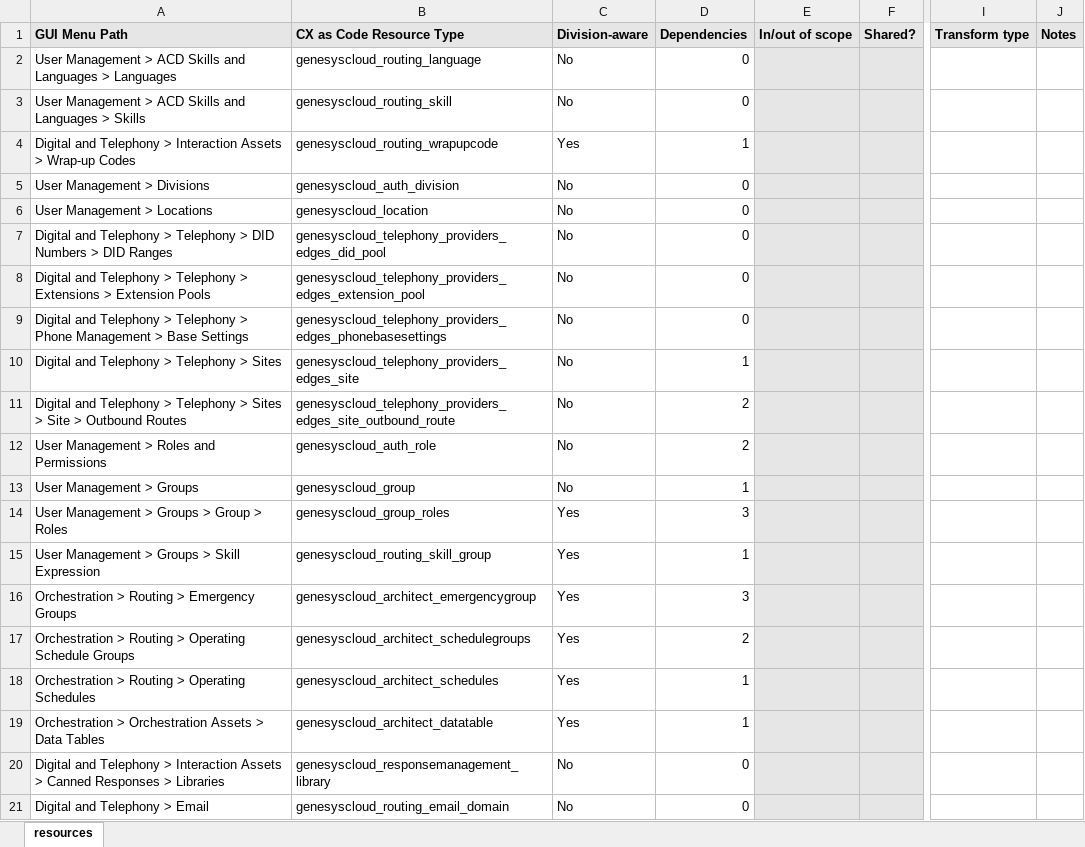
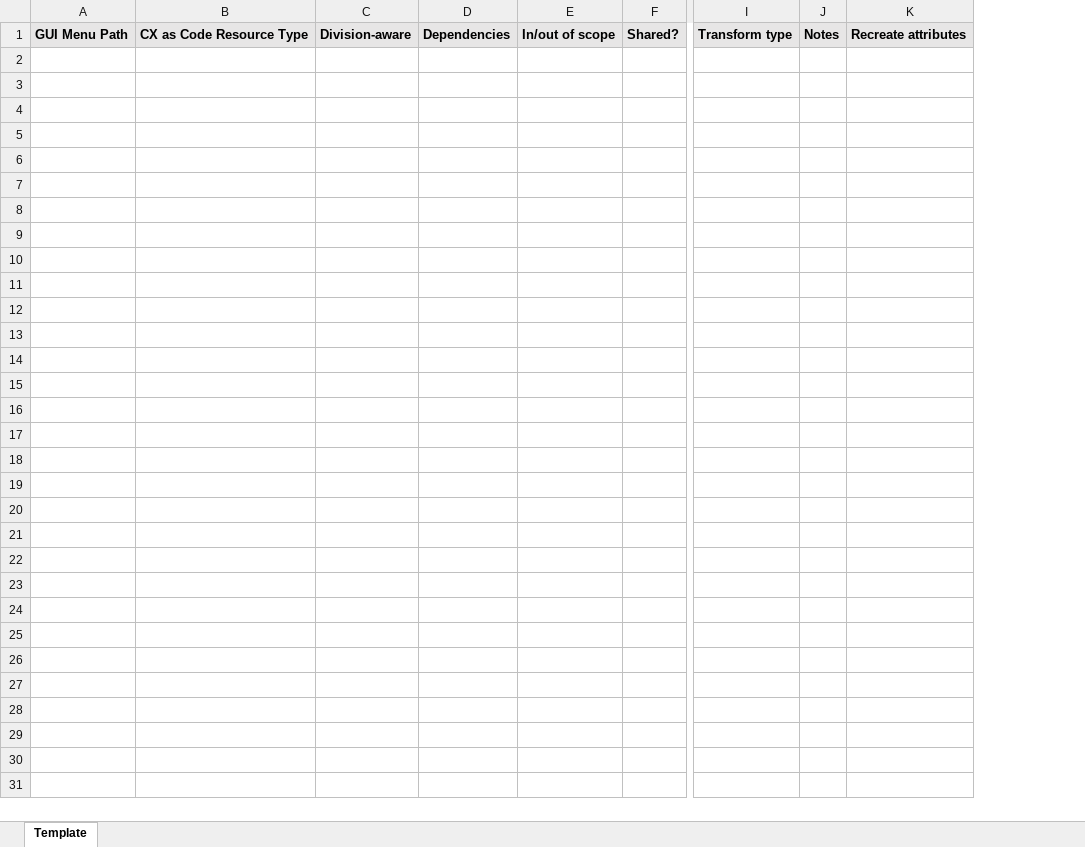
Before and after one commit to cxascode/cxascode.github.io, an Excel workbook: scripts/templates/cx-as-code-spreadsheet-template.xlsx, sheet Template, drawn as a sheet; only a part is shown, gaps mark what is left out; values as stored, in another font and other column widths than the file's, no borders; removed rows and columns are numbered as before the commit, all else as after; rows hold the shown columns only; the diff covers the shown part only; the diff names each change by its address in the sheet, - before the commit and + after, or states it on an @@ line.

```diff
--- a/scripts/templates/cx-as-code-spreadsheet-template.xlsx (sheet Template)
+++ b/scripts/templates/cx-as-code-spreadsheet-template.xlsx (sheet Template)
-sheet tab: resources
+sheet tab: Template
-column A, row 1: GUI Menu Path
-column B, row 1: CX as Code Resource Type
-column C, row 1: Division-aware
-column D, row 1: Dependencies
+column A, row 1: GUI Menu Path
+column B, row 1: CX as Code Resource Type
+column C, row 1: Division-aware
+column D, row 1: Dependencies
+column K, row 1: Recreate attributes
-row 2: User Management > ACD Skills and Languages > Languages | genesyscloud_routing_language | No | 0
-row 3: User Management > ACD Skills and Languages > Skills | genesyscloud_routing_skill | No | 0
-row 4: Digital and Telephony > Interaction Assets > Wrap-up Codes | genesyscloud_routing_wrapupcode | Yes | 1
-row 5: User Management > Divisions | genesyscloud_auth_division | No | 0
-row 6: User Management > Locations | genesyscloud_location | No | 0
-row 7: Digital and Telephony > Telephony > DID Numbers > DID Ranges | genesyscloud_telephony_providers_edges_did_pool | No | 0
-row 8: Digital and Telephony > Telephony > Extensions > Extension Pools | genesyscloud_telephony_providers_edges_extension_pool | No | 0
-row 9: Digital and Telephony > Telephony > Phone Management > Base Settings | genesyscloud_telephony_providers_edges_phonebasesettings | No | 0
-row 10: Digital and Telephony > Telephony > Sites | genesyscloud_telephony_providers_edges_site | No | 1
-row 11: Digital and Telephony > Telephony > Sites > Site > Outbound Routes | genesyscloud_telephony_providers_edges_site_outbound_route | No | 2
-row 12: User Management > Roles and Permissions | genesyscloud_auth_role | No | 2
-row 13: User Management > Groups | genesyscloud_group | No | 1
-row 14: User Management > Groups > Group > Roles | genesyscloud_group_roles | Yes | 3
-row 15: User Management > Groups > Skill Expression | genesyscloud_routing_skill_group | Yes | 1
-row 16: Orchestration > Routing > Emergency Groups | genesyscloud_architect_emergencygroup | Yes | 3
-row 17: Orchestration > Routing > Operating Schedule Groups | genesyscloud_architect_schedulegroups | Yes | 2
-row 18: Orchestration > Routing > Operating Schedules | genesyscloud_architect_schedules | Yes | 1
-row 19: Orchestration > Orchestration Assets > Data Tables | genesyscloud_architect_datatable | Yes | 1
-row 20: Digital and Telephony > Interaction Assets > Canned Responses > Libraries | genesyscloud_responsemanagement_library | No | 0
-row 21: Digital and Telephony > Email | genesyscloud_routing_email_domain | No | 0
```
Also changed, not shown: 103 removed rows elsewhere in this sheet, 25 other files.
